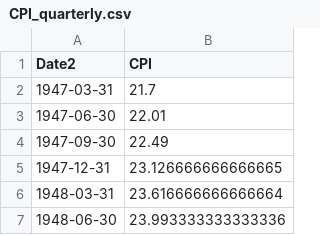
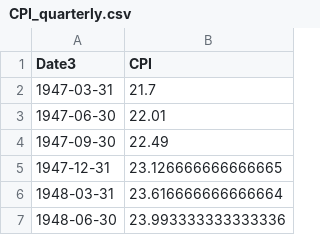
Before and after one commit to AkshatisRookie/numpy-pandas-etc, a CSV file: cleaned/CPI_quarterly.csv, drawn as a sheet; only a part is shown.

```diff
--- a/cleaned/CPI_quarterly.csv
+++ b/cleaned/CPI_quarterly.csv
@@ -1,2 +1,2 @@
-Date2,CPI
+Date3,CPI
 1947-03-31,21.7
```
Also changed, not shown: cleaned/AAA-Bond_quarterly.csv, cleaned/BAA-Bond_quarterly.csv, 4 other files.
